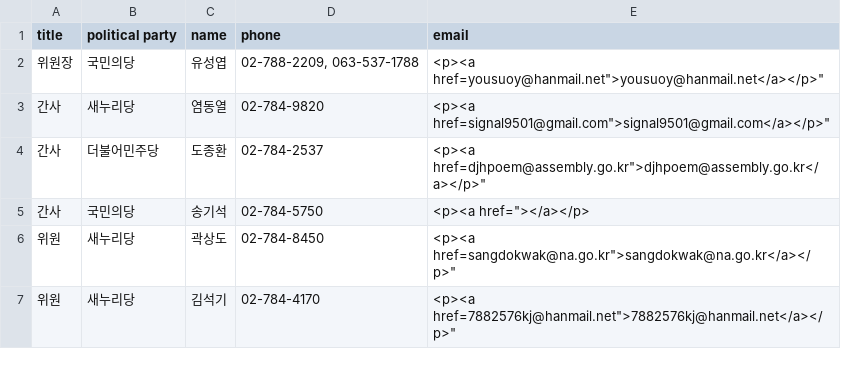
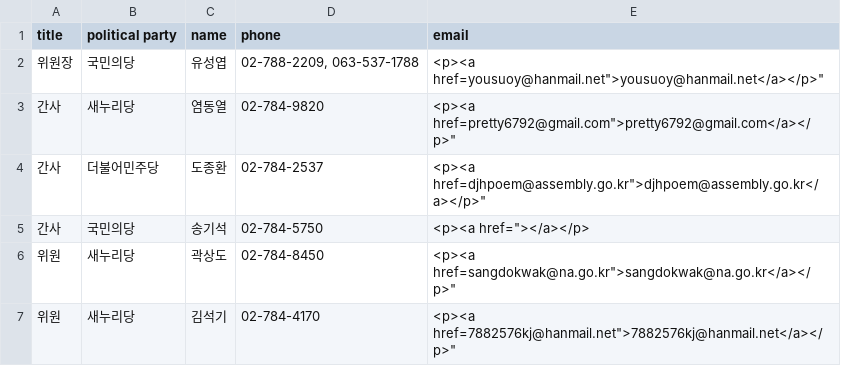
Before and after one commit to teampopong/data-assembly, a CSV file: committees/committee_list_교육문화체육관광위원회.csv, drawn as a sheet; only a part is shown.

```diff
--- a/committees/committee_list_교육문화체육관광위원회.csv
+++ b/committees/committee_list_교육문화체육관광위원회.csv
@@ -2,3 +2,3 @@
 "위원장","국민의당","유성엽","02-788-2209, 063-537-1788","<p><a href="yousuoy@hanmail.net">yousuoy@hanmail.net</a></p>"
-"간사","새누리당","염동열","02-784-9820","<p><a href="signal9501@gmail.com">signal9501@gmail.com</a></p>"
+"간사","새누리당","염동열","02-784-9820","<p><a href="pretty6792@gmail.com">pretty6792@gmail.com</a></p>"
 "간사","더불어민주당","도종환","02-784-2537","<p><a href="djhpoem@assembly.go.kr">djhpoem@assembly.go.kr</a></p>"
```
Also changed, not shown: assembly.csv, committees/committee_list_평창동계올림픽 및 국제경기대회지원 특별위원회.csv, 1 other file.
